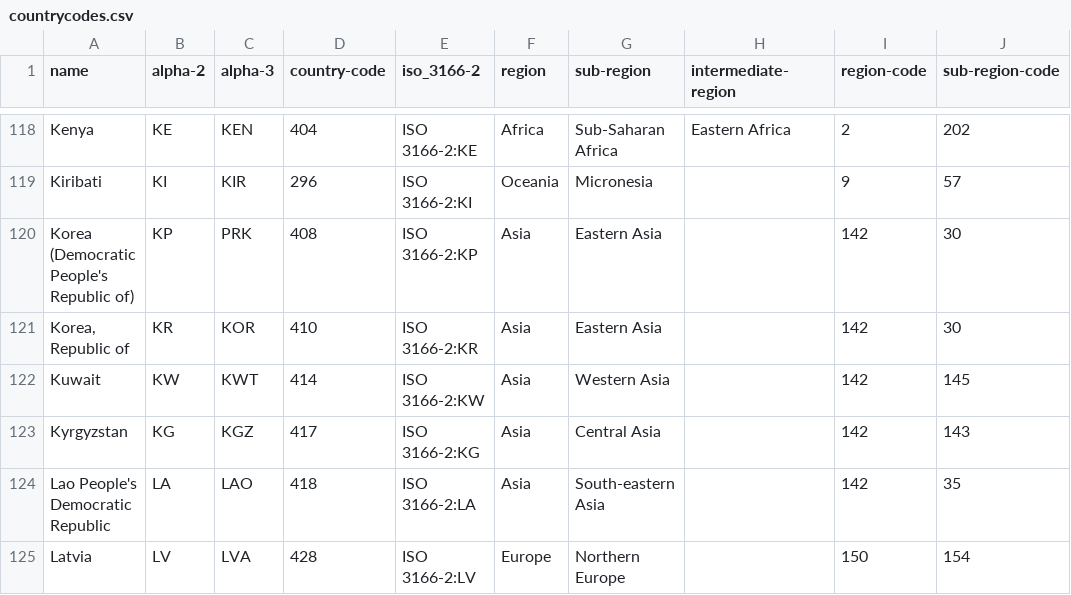
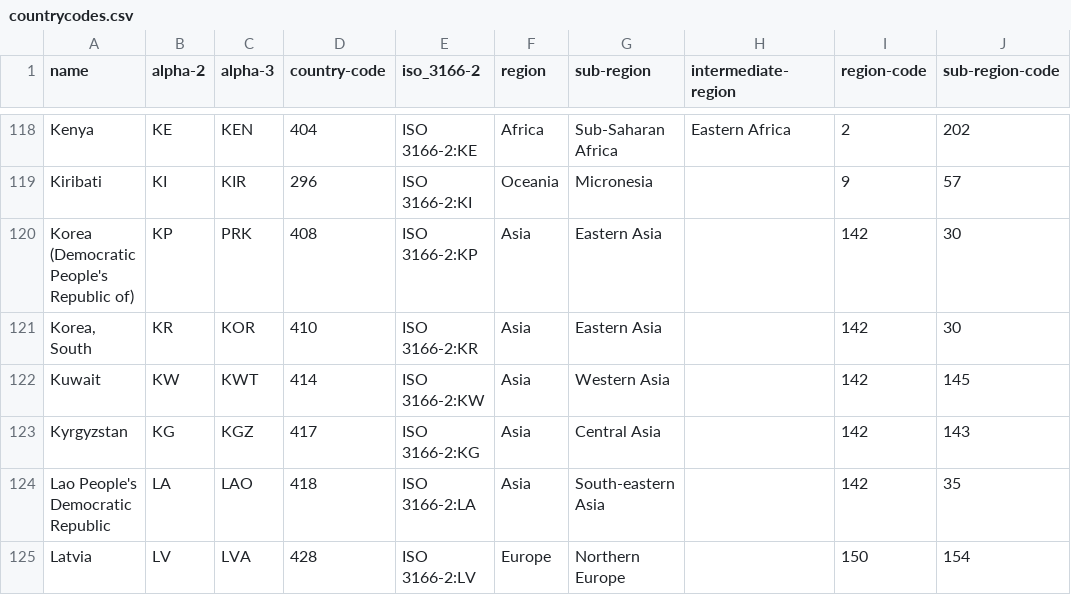
Before and after one commit to kylesower/covid_analysis, a CSV file: countrycodes.csv, drawn as a sheet; only a part is shown, gaps mark what is left out; the diff names each change by its address in the sheet, - before the commit and + after, or states it on an @@ line.

```diff
--- a/countrycodes.csv
+++ b/countrycodes.csv
-A121 (name): Korea, Republic of
+A121 (name): Korea, South
```
Also changed, not shown: countrypop.csv, 5 other files.
